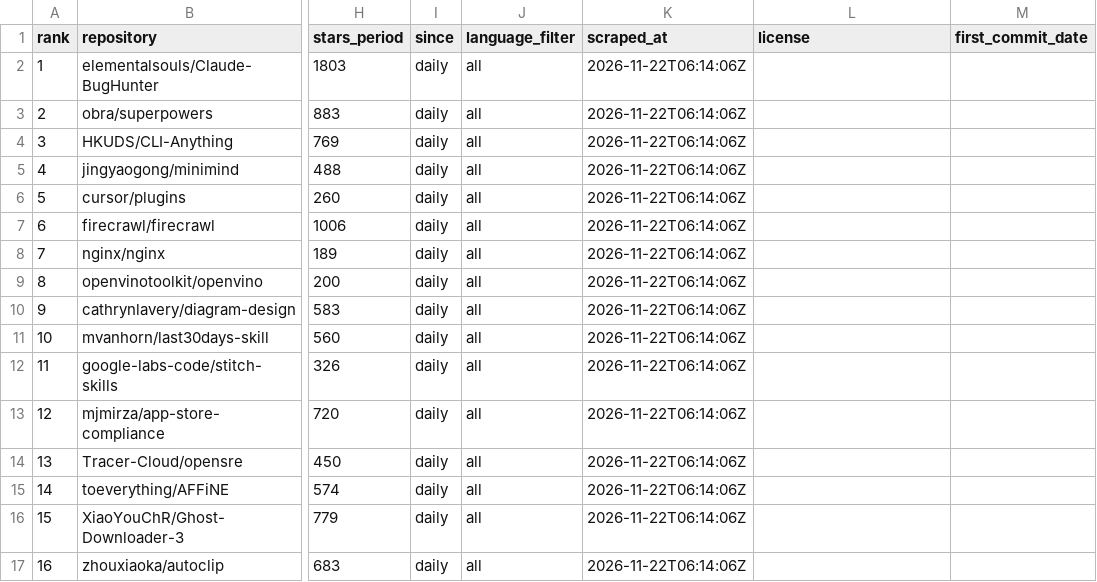
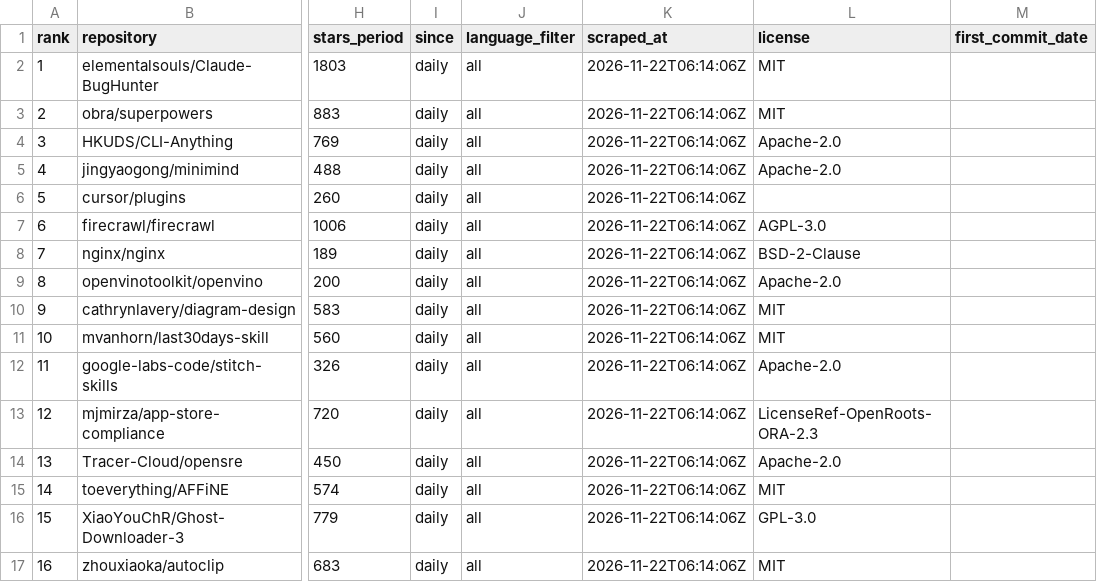
Before and after one commit to M-Shinoda/github-trendig, a CSV file: .claude/skills/github-trending/data/intermediate/daily/trending_daily_all_2026-11-22_061406_raw.csv, drawn as a sheet; only a part is shown, gaps mark what is left out; the diff names each change by its address in the sheet, - before the commit and + after, or states it on an @@ line.

```diff
--- a/.claude/skills/github-trending/data/intermediate/daily/trending_daily_all_2026-11-22_061406_raw.csv
+++ b/.claude/skills/github-trending/data/intermediate/daily/trending_daily_all_2026-11-22_061406_raw.csv
-L2:L3 (license): (empty)
+L2:L3 (license): MIT
-L4:L5 (license): (empty)
+L4:L5 (license): Apache-2.0
-L7 (license): (empty)
+L7 (license): AGPL-3.0
-L8 (license): (empty)
+L8 (license): BSD-2-Clause
-L9 (license): (empty)
+L9 (license): Apache-2.0
-L10:L11 (license): (empty)
+L10:L11 (license): MIT
-L12 (license): (empty)
+L12 (license): Apache-2.0
-L13 (license): (empty)
+L13 (license): LicenseRef-OpenRoots-ORA-2.3
-L14 (license): (empty)
+L14 (license): Apache-2.0
-L15 (license): (empty)
+L15 (license): MIT
-L16 (license): (empty)
+L16 (license): GPL-3.0
-L17 (license): (empty)
+L17 (license): MIT
```
Also changed, not shown: 2 other files.
